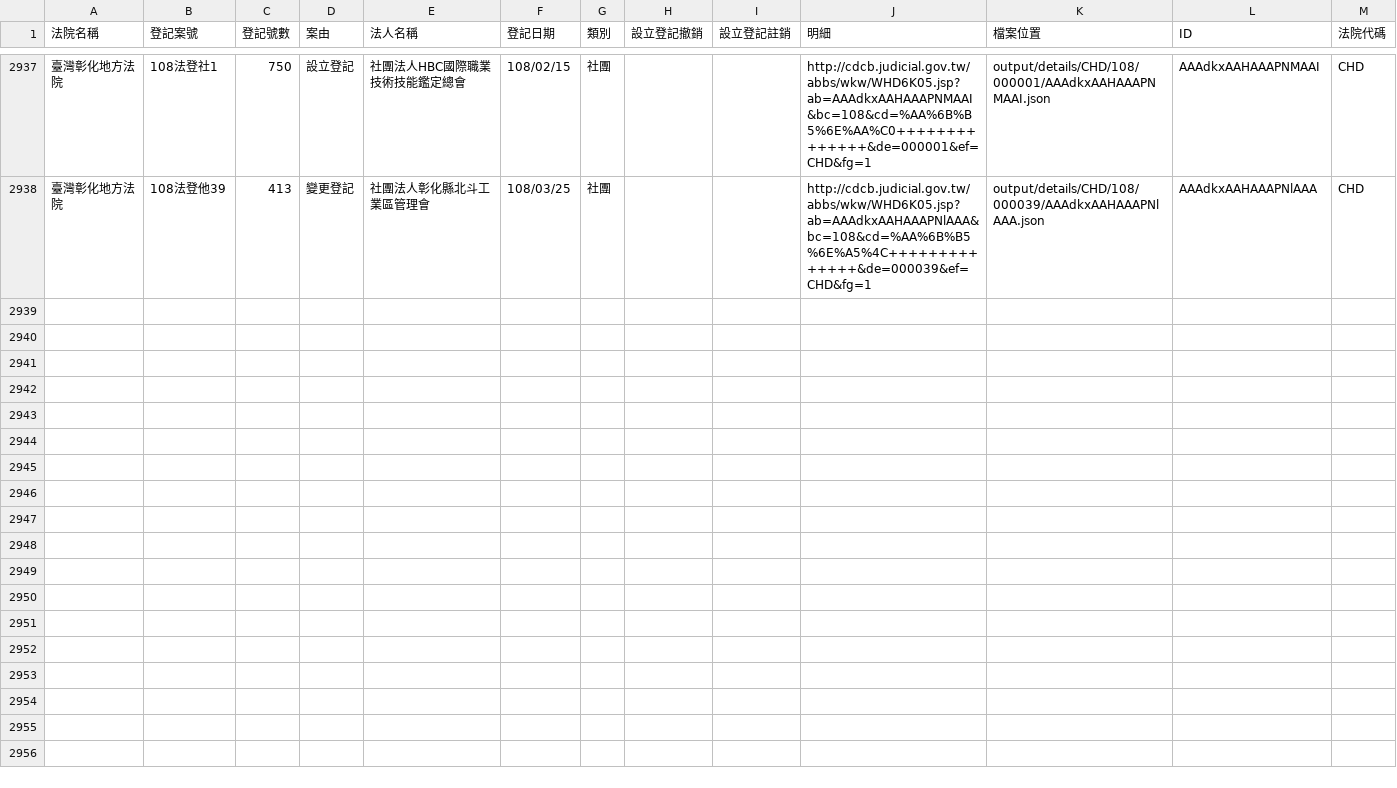
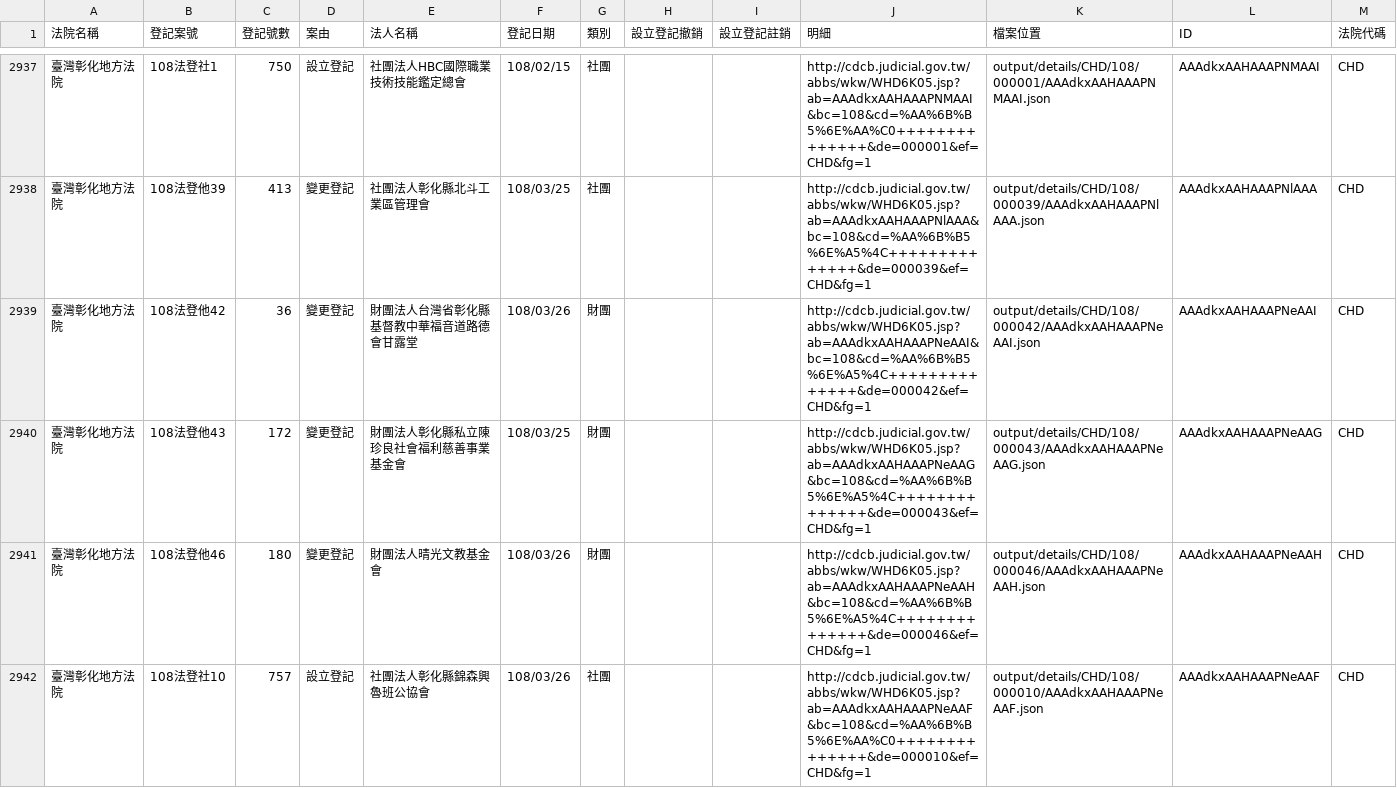
Before and after one commit to g0v/foundationtw, a CSV file: output/lists/CHD.csv, drawn as a sheet; only a part is shown, gaps mark what is left out.

Commit message:
update datasets @ 2019-03-28 02:00:01

```diff
--- a/output/lists/CHD.csv
+++ b/output/lists/CHD.csv
@@ -2938 +2938,5 @@
 臺灣彰化地方法院,108法登他39,413,變更登記,社團法人彰化縣北斗工業區管理會,108/03/25,社團,,,http://cdcb.judicial.gov.tw/abbs/wkw/WHD6K05.jsp?ab=AAAdkxAAHAAAPNlAAA&bc=108&cd=%AA%6B%B5%6E%A5%4C++++++++++++++&de=000039&ef=CHD&fg=1,output/details/CHD/108/000039/AAAdkxAAHAAAPNlAAA.json,AAAdkxAAHAAAPNlAAA,CHD
+臺灣彰化地方法院,108法登他42,36,變更登記,財團法人台灣省彰化縣基督教中華福音道路德會甘露堂,108/03/26,財團,,,http://cdcb.judicial.gov.tw/abbs/wkw/WHD6K05.jsp?ab=AAAdkxAAHAAAPNeAAI&bc=108&cd=%AA%6B%B5%6E%A5%4C++++++++++++++&de=000042&ef=CHD&fg=1,output/details/CHD/108/000042/AAAdkxAAHAAAPNeAAI.json,AAAdkxAAHAAAPNeAAI,CHD
+臺灣彰化地方法院,108法登他43,172,變更登記,財團法人彰化縣私立陳珍良社會福利慈善事業基金會,108/03/25,財團,,,http://cdcb.judicial.gov.tw/abbs/wkw/WHD6K05.jsp?ab=AAAdkxAAHAAAPNeAAG&bc=108&cd=%AA%6B%B5%6E%A5%4C++++++++++++++&de=000043&ef=CHD&fg=1,output/details/CHD/108/000043/AAAdkxAAHAAAPNeAAG.json,AAAdkxAAHAAAPNeAAG,CHD
+臺灣彰化地方法院,108法登他46,180,變更登記,財團法人晴光文教基金會,108/03/26,財團,,,http://cdcb.judicial.gov.tw/abbs/wkw/WHD6K05.jsp?ab=AAAdkxAAHAAAPNeAAH&bc=108&cd=%AA%6B%B5%6E%A5%4C++++++++++++++&de=000046&ef=CHD&fg=1,output/details/CHD/108/000046/AAAdkxAAHAAAPNeAAH.json,AAAdkxAAHAAAPNeAAH,CHD
+臺灣彰化地方法院,108法登社10,757,設立登記,社團法人彰化縣錦森興魯班公協會,108/03/26,社團,,,http://cdcb.judicial.gov.tw/abbs/wkw/WHD6K05.jsp?ab=AAAdkxAAHAAAPNeAAF&bc=108&cd=%AA%6B%B5%6E%AA%C0++++++++++++++&de=000010&ef=CHD&fg=1,output/details/CHD/108/000010/AAAdkxAAHAAAPNeAAF.json,AAAdkxAAHAAAPNeAAF,CHD
```
Also changed, not shown: output/lists/ILD.csv, output/lists/MLD.csv, 45 other files.
